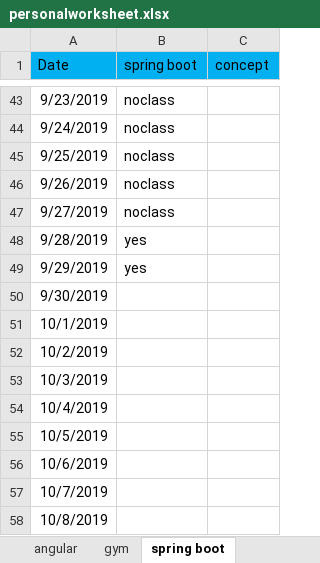
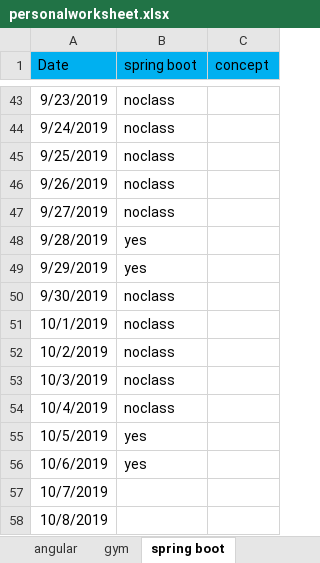
Before and after one commit to saki209/PIO, an Excel workbook: personalworksheet.xlsx, sheet spring boot, drawn as a sheet; only a part is shown, gaps mark what is left out; values as stored, in another font and other column widths than the file's, no borders; the diff names each change by its address in the sheet, - before the commit and + after, or states it on an @@ line.

Commit message:
04/10/19

```diff
--- a/personalworksheet.xlsx (sheet spring boot)
+++ b/personalworksheet.xlsx (sheet spring boot)
-B50:B54 (spring boot): (empty)
+B50:B54 (spring boot): noclass
-B55:B56 (spring boot): (empty)
+B55:B56 (spring boot): yes
```
Also changed, not shown: sheet gym, sheet angular, sheet spring.
